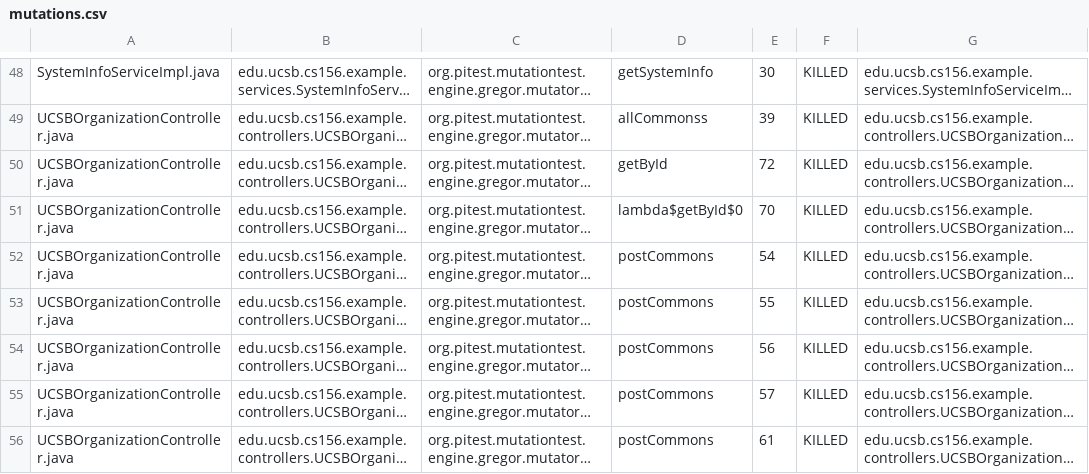
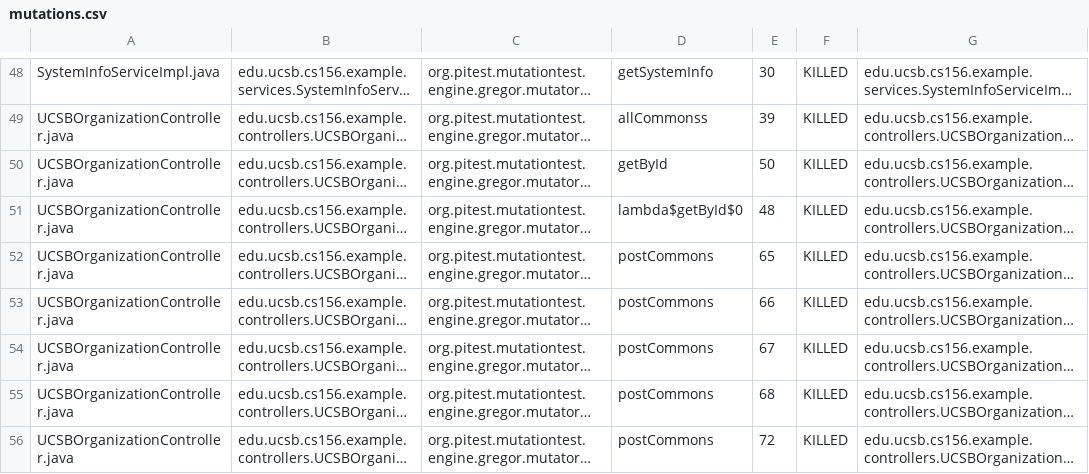
Before and after one commit to ucsb-cs156-w24/team02-w24-7pm-2, a CSV file: pitest/mutations.csv, drawn as a sheet; only a part is shown, gaps mark what is left out; long unchanged cells end in …; the diff names each change by its address in the sheet, - before the commit and + after, or states it on an @@ line.

```diff
--- a/pitest/mutations.csv
+++ b/pitest/mutations.csv
-E50: 72
+E50: 50
-E51: 70
+E51: 48
-E52: 54
+E52: 65
-E53: 55
+E53: 66
-E54: 56
+E54: 67
-E55: 57
+E55: 68
-E56: 61
+E56: 72
```
Also changed, not shown: 12 other files.
